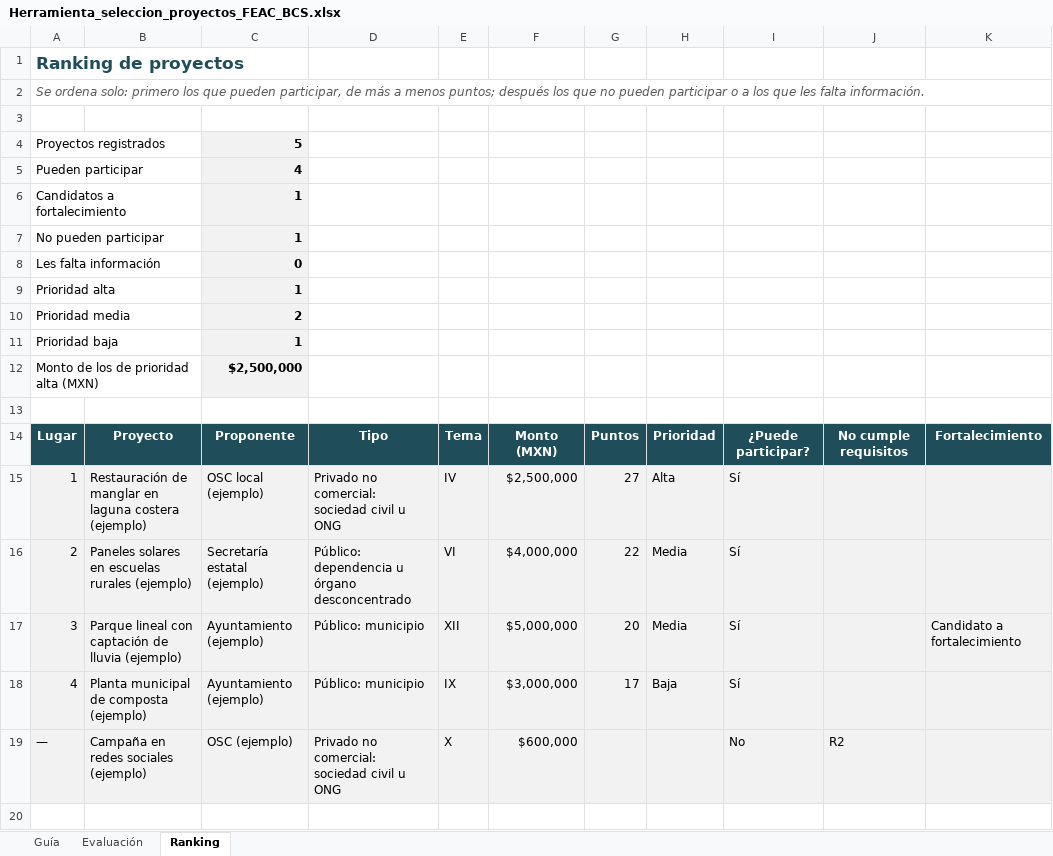
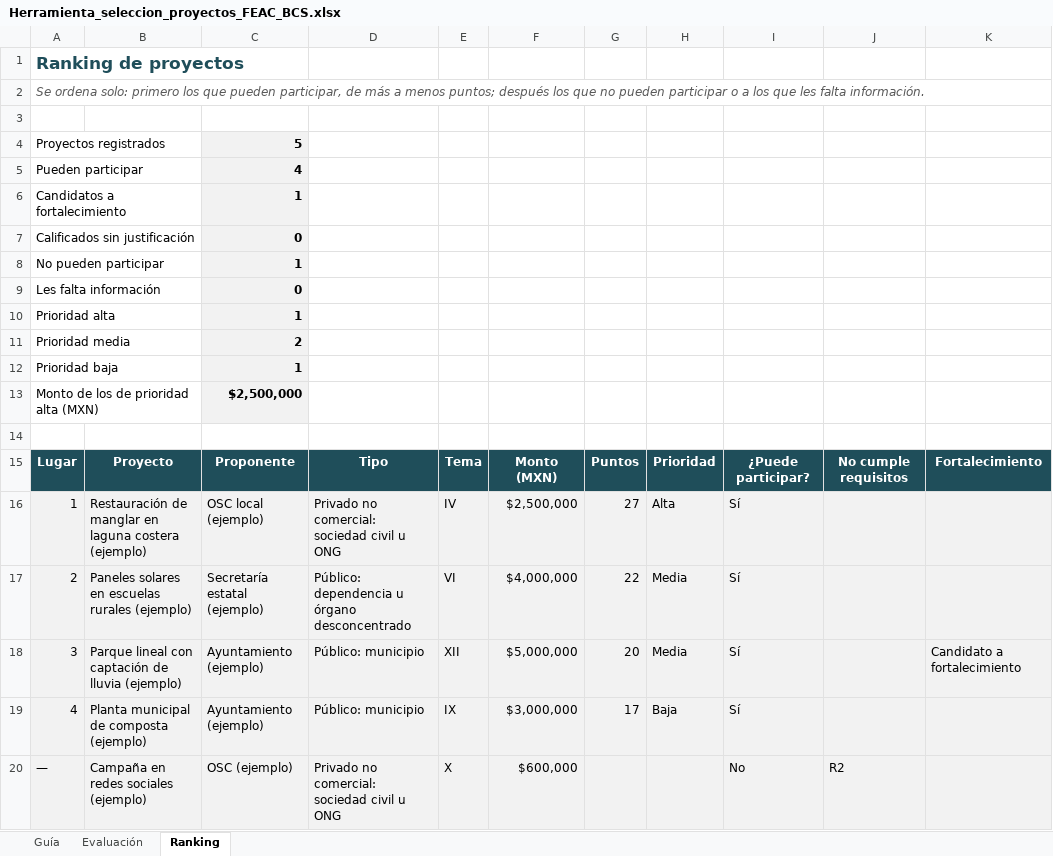
Before and after one commit to Pakenzio/depcdmx, an Excel workbook: entregables/Herramienta_seleccion_proyectos_FEAC_BCS.xlsx, sheet Ranking, drawn as a sheet; values as stored, in another font and other column widths than the file's, no borders; conditional formats not drawn; the diff names each change by its address in the sheet, - before the commit and + after, or states it on an @@ line.

```diff
--- a/entregables/Herramienta_seleccion_proyectos_FEAC_BCS.xlsx (sheet Ranking)
+++ b/entregables/Herramienta_seleccion_proyectos_FEAC_BCS.xlsx (sheet Ranking)
+row 7: Calificados sin justificación |  | 0
```
Also changed, not shown: sheet Guía, sheet Evaluación, formulas that keep their value, 1 other file.
